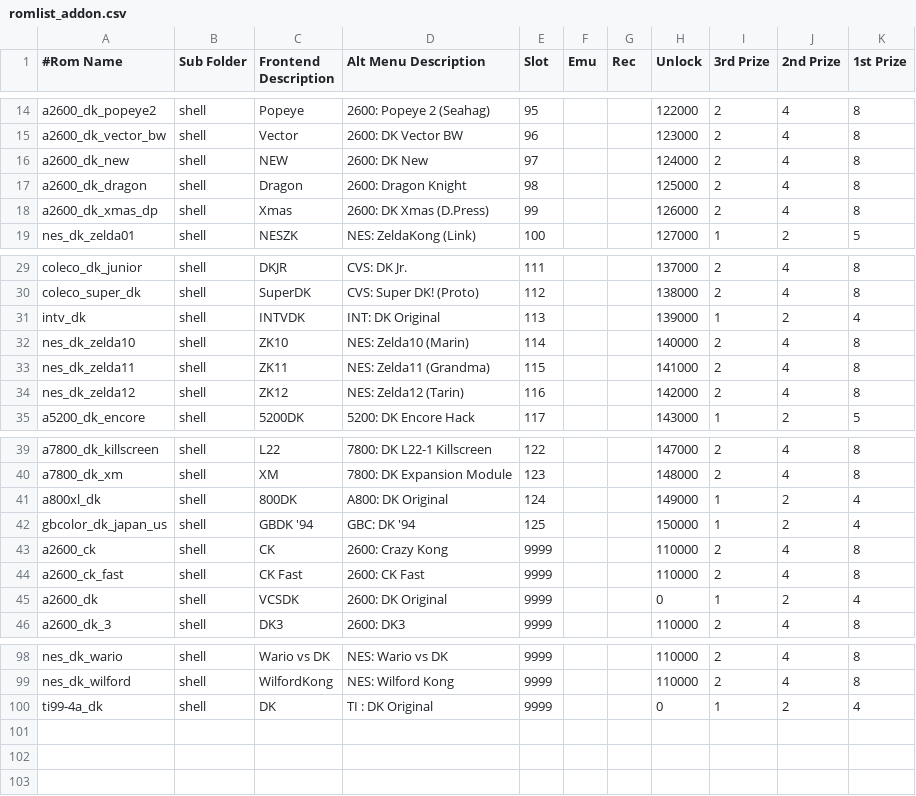
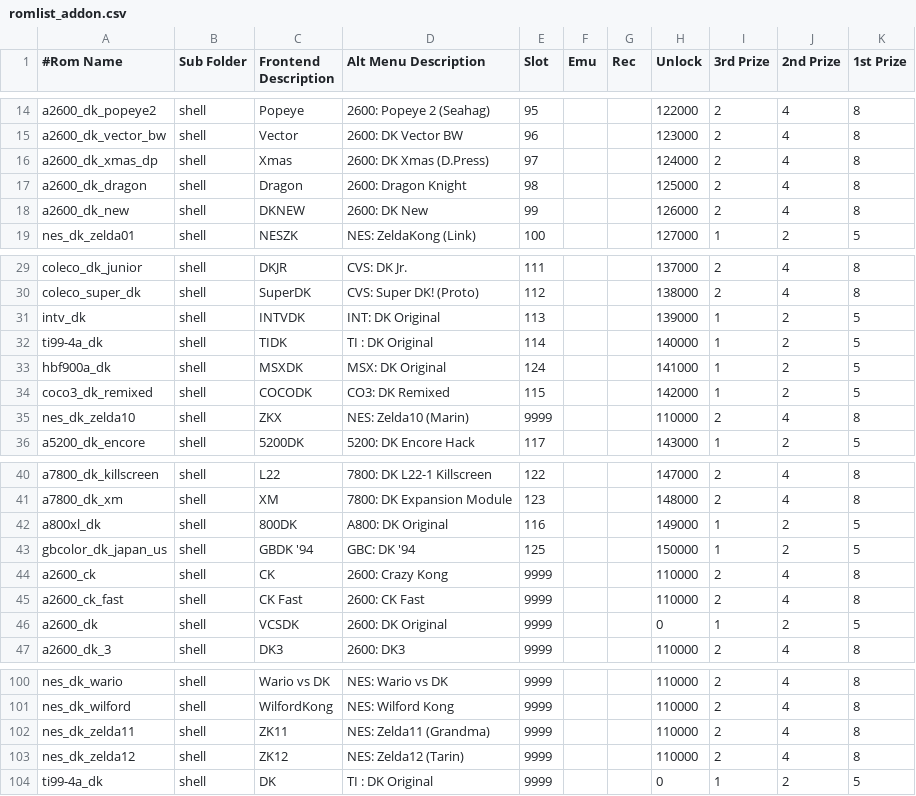
Before and after one commit to 10yard/dkafe, a CSV file: romlist_addon.csv, drawn as a sheet; only a part is shown, gaps mark what is left out; the diff covers the shown part only.

Commit message:
Work on adding COCO3 support to addon

```diff
--- a/romlist_addon.csv
+++ b/romlist_addon.csv
@@ -15,5 +15,5 @@ a2600_dk_popeye2,shell,Popeye,2600: Popeye 2 (Seahag),95,,,122000,2,4,8
 a2600_dk_vector_bw,shell,Vector,2600: DK Vector BW,96,,,123000,2,4,8
-a2600_dk_new,shell,NEW,2600: DK New,97,,,124000,2,4,8
+a2600_dk_xmas_dp,shell,Xmas,2600: DK Xmas (D.Press),97,,,124000,2,4,8
 a2600_dk_dragon,shell,Dragon,2600: Dragon Knight,98,,,125000,2,4,8
-a2600_dk_xmas_dp,shell,Xmas,2600: DK Xmas (D.Press),99,,,126000,2,4,8
+a2600_dk_new,shell,DKNEW,2600: DK New,99,,,126000,2,4,8
 nes_dk_zelda01,shell,NESZK,NES: ZeldaKong (Link),100,,,127000,1,2,5
@@ -30,6 +30,7 @@ coleco_dk_junior,shell,DKJR,CVS: DK Jr.,111,,,137000,2,4,8
 coleco_super_dk,shell,SuperDK,CVS: Super DK! (Proto),112,,,138000,2,4,8
-intv_dk,shell,INTVDK,INT: DK Original,113,,,139000,1,2,4
-nes_dk_zelda10,shell,ZK10,NES: Zelda10 (Marin),114,,,140000,2,4,8
-nes_dk_zelda11,shell,ZK11,NES: Zelda11 (Grandma),115,,,141000,2,4,8
-nes_dk_zelda12,shell,ZK12,NES: Zelda12 (Tarin),116,,,142000,2,4,8
+intv_dk,shell,INTVDK,INT: DK Original,113,,,139000,1,2,5
+ti99-4a_dk,shell,TIDK,TI : DK Original,114,,,140000,1,2,5
+hbf900a_dk,shell,MSXDK,MSX: DK Original,124,,,141000,1,2,5
+coco3_dk_remixed,shell,COCODK,CO3: DK Remixed,115,,,142000,1,2,5
+nes_dk_zelda10,shell,ZKX,NES: Zelda10 (Marin),9999,,,110000,2,4,8
 a5200_dk_encore,shell,5200DK,5200: DK Encore Hack,117,,,143000,1,2,5
@@ -40,7 +41,7 @@ a7800_dk_killscreen,shell,L22,7800: DK L22-1 Killscreen,122,,,147000,2,4,8
 a7800_dk_xm,shell,XM,7800: DK Expansion Module,123,,,148000,2,4,8
-a800xl_dk,shell,800DK,A800: DK Original,124,,,149000,1,2,4
-gbcolor_dk_japan_us,shell,GBDK '94,GBC: DK '94,125,,,150000,1,2,4
+a800xl_dk,shell,800DK,A800: DK Original,116,,,149000,1,2,5
+gbcolor_dk_japan_us,shell,GBDK '94,GBC: DK '94,125,,,150000,1,2,5
 a2600_ck,shell,CK,2600: Crazy Kong,9999,,,110000,2,4,8
 a2600_ck_fast,shell,CK Fast,2600: CK Fast,9999,,,110000,2,4,8
-a2600_dk,shell,VCSDK,2600: DK Original,9999,,,0,1,2,4
+a2600_dk,shell,VCSDK,2600: DK Original,9999,,,0,1,2,5
 a2600_dk_3,shell,DK3,2600: DK3,9999,,,110000,2,4,8
@@ -99,2 +101,4 @@ nes_dk_wario,shell,Wario vs DK,NES: Wario vs DK,9999,,,110000,2,4,8
 nes_dk_wilford,shell,WilfordKong,NES: Wilford Kong,9999,,,110000,2,4,8
-ti99-4a_dk,shell,DK,TI : DK Original,9999,,,0,1,2,4
+nes_dk_zelda11,shell,ZK11,NES: Zelda11 (Grandma),9999,,,110000,2,4,8
+nes_dk_zelda12,shell,ZK12,NES: Zelda12 (Tarin),9999,,,110000,2,4,8
+ti99-4a_dk,shell,DK,TI : DK Original,9999,,,0,1,2,5
```
Also changed, not shown: 1 added row and 9 edited cells elsewhere in this file, 18 other files.
